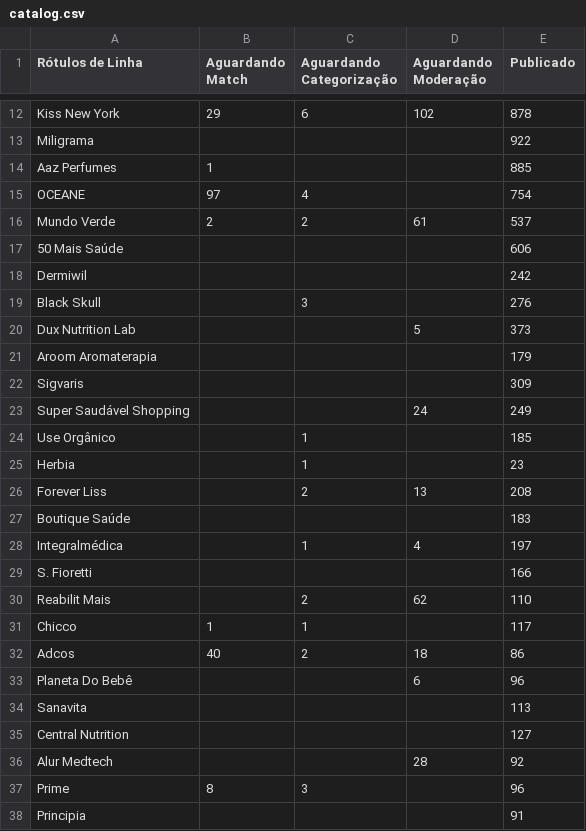
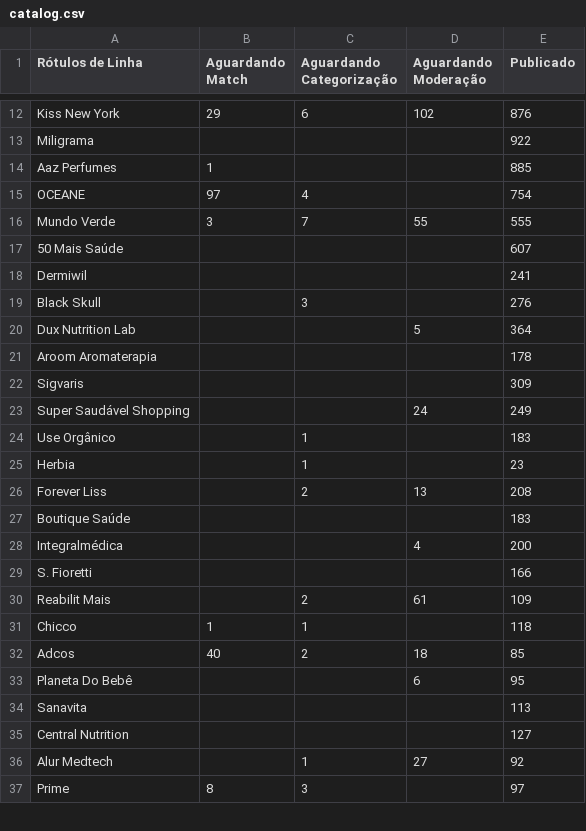
Before and after one commit to panvelinfinita/csv, a CSV file: catalog.csv, drawn as a sheet; only a part is shown, gaps mark what is left out; removed rows and columns are numbered as before the commit, all else as after; the diff covers the shown part only; the diff names each change by its address in the sheet, - before the commit and + after, or states it on an @@ line.

Commit message:
Update catalog.csv

```diff
--- a/catalog.csv
+++ b/catalog.csv
-E12 (Publicado): 878
+E12 (Publicado): 876
-B16 (Aguardando Match): 2
+B16 (Aguardando Match): 3
-C16 (Aguardando Categorização): 2
+C16 (Aguardando Categorização): 7
-D16 (Aguardando Moderação): 61
+D16 (Aguardando Moderação): 55
-E16 (Publicado): 537
+E16 (Publicado): 555
-E17 (Publicado): 606
+E17 (Publicado): 607
-E18 (Publicado): 242
+E18 (Publicado): 241
-E20 (Publicado): 373
+E20 (Publicado): 364
-E21 (Publicado): 179
+E21 (Publicado): 178
-E24 (Publicado): 185
+E24 (Publicado): 183
-C28 (Aguardando Categorização): 1
+C28 (Aguardando Categorização): (empty)
-E28 (Publicado): 197
+E28 (Publicado): 200
-D30 (Aguardando Moderação): 62
+D30 (Aguardando Moderação): 61
-E30 (Publicado): 110
+E30 (Publicado): 109
-E31 (Publicado): 117
+E31 (Publicado): 118
-E32 (Publicado): 86
+E32 (Publicado): 85
-E33 (Publicado): 96
+E33 (Publicado): 95
-C36 (Aguardando Categorização): (empty)
+C36 (Aguardando Categorização): 1
-D36 (Aguardando Moderação): 28
+D36 (Aguardando Moderação): 27
-E37 (Publicado): 96
+E37 (Publicado): 97
-row 38: Principia |  |  |  | 91
```
Also changed, not shown: 1 added row and 42 edited cells elsewhere in this file.
